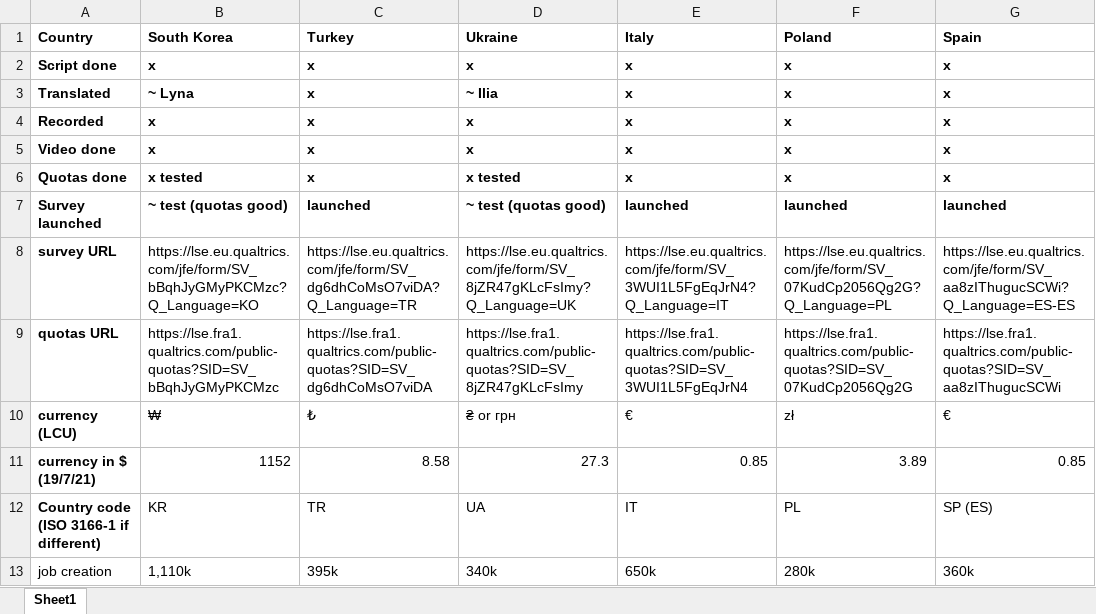
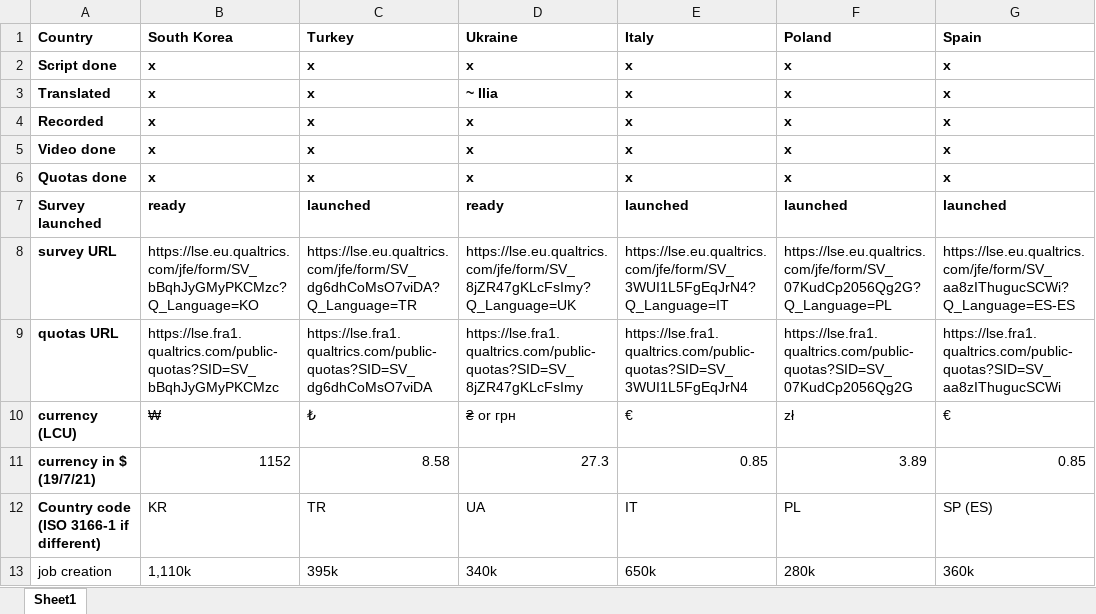
Before and after one commit to mariuslehenaff/oecd_climate, an Excel workbook: questionnaires/board.xlsx, sheet Sheet1, drawn as a sheet; only a part is shown; values as stored, in another font and other column widths than the file's, no borders; the diff names each change by its address in the sheet, - before the commit and + after, or states it on an @@ line.

Commit message:
xls

```diff
--- a/questionnaires/board.xlsx (sheet Sheet1)
+++ b/questionnaires/board.xlsx (sheet Sheet1)
-B3 (South Korea): ~ Lyna
+B3 (South Korea): x
-B6 (South Korea): x tested
+B6 (South Korea): x
-D6 (Ukraine): x tested
+D6 (Ukraine): x
-B7 (South Korea): ~ test (quotas good)
+B7 (South Korea): ready
-D7 (Ukraine): ~ test (quotas good)
+D7 (Ukraine): ready
```
